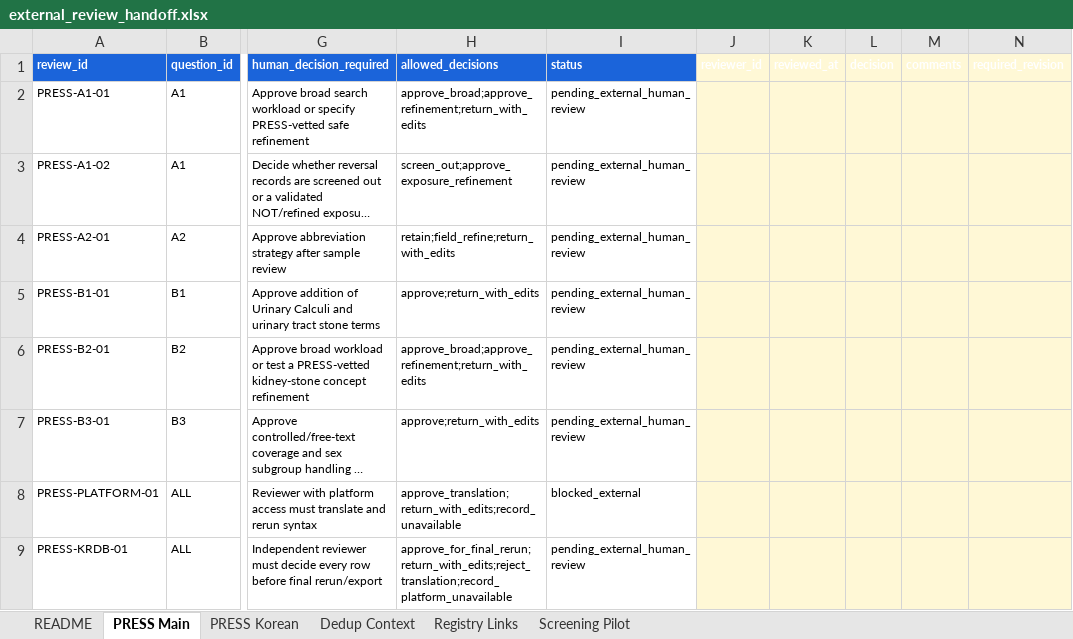
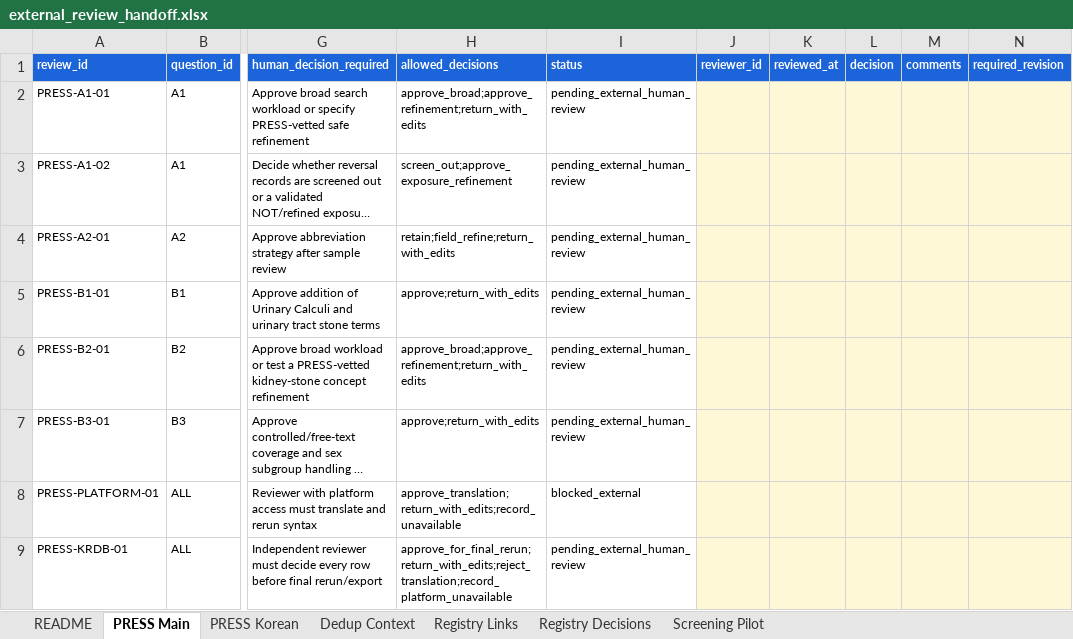
Before and after one commit to yeohj0710/nutrition-safety-engine, an Excel workbook: research/review_queue/external_review_handoff.xlsx, sheet PRESS Main, drawn as a sheet; only a part is shown, gaps mark what is left out; long unchanged cells end in …; values as stored, in another font and other column widths than the file's, no borders; table styles not drawn; the diff names each change by its address in the sheet, - before the commit and + after, or states it on an @@ line.

Commit message:
feat: add registry linkage decisions

```diff
--- a/research/review_queue/external_review_handoff.xlsx (sheet PRESS Main)
+++ b/research/review_queue/external_review_handoff.xlsx (sheet PRESS Main)
+sheet tab: Registry Decisions
-J1:N1 fill: #FFF8D6
+J1:N1 fill: #1B64DA
```
Also changed, not shown: sheet Dedup Context, sheet PRESS Korean, sheet README, 17 other files.
